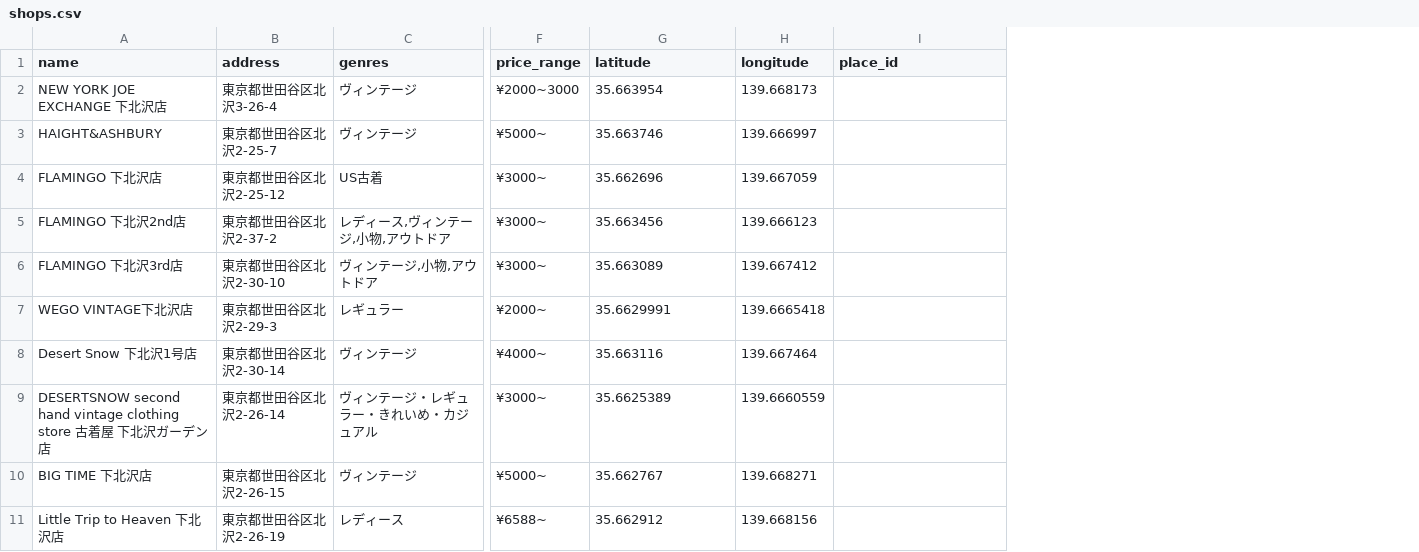
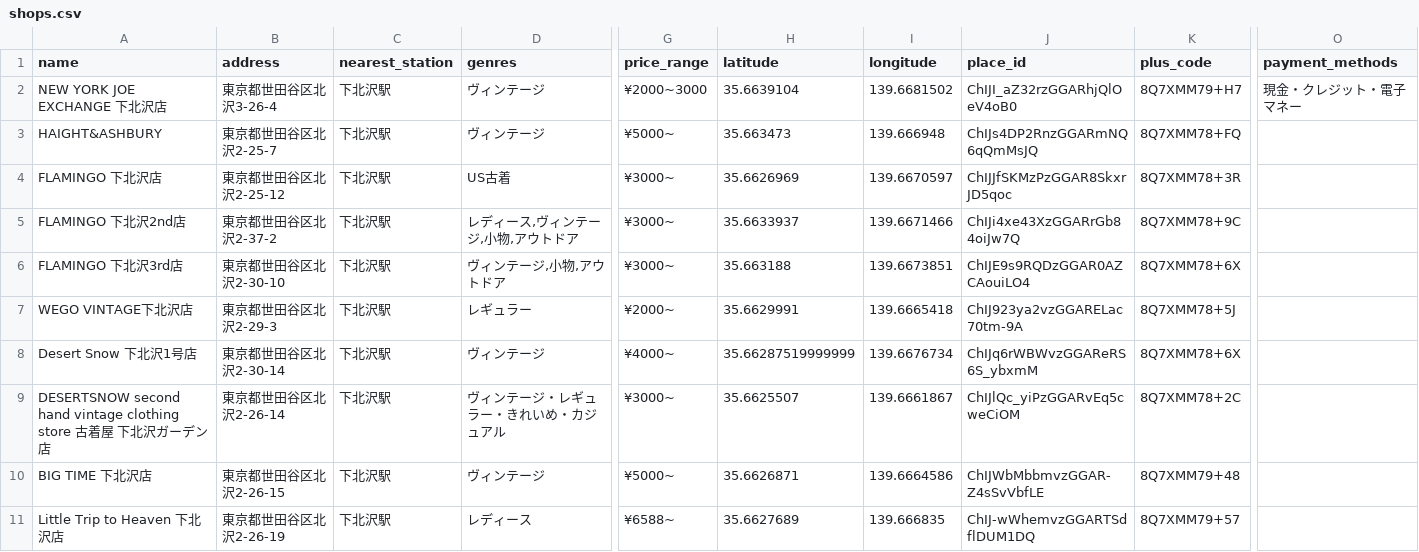
Before and after one commit to kkpworldkk-arch/furugi-server, a CSV file: lib/shops.csv, drawn as a sheet; only a part is shown, gaps mark what is left out; addresses are those after the commit; the diff covers the shown part only; the diff names each change by its address in the sheet, - before the commit and + after, or states it on an @@ line.

```diff
--- a/lib/shops.csv
+++ b/lib/shops.csv
+column C (nearest_station), rows 2-11: all 下北沢駅
+column K (plus_code), rows 2-11: 8Q7XMM79+H7 | 8Q7XMM78+FQ | 8Q7XMM78+3R | 8Q7XMM78+9C | 8Q7XMM78+6X | 8Q7XMM78+5J | 8Q7XMM78+6X | 8Q7XMM78+2C | 8Q7XMM79+48 | 8Q7XMM79+57
+column O (payment_methods), row 2: 現金・クレジット・電子マネー
-H2 (latitude): 35.663954
+H2 (latitude): 35.6639104
-I2 (longitude): 139.668173
+I2 (longitude): 139.6681502
-J2 (place_id): (empty)
+J2 (place_id): ChIJI_aZ32rzGGARhjQlOeV4oB0
-H3 (latitude): 35.663746
+H3 (latitude): 35.663473
-I3 (longitude): 139.666997
+I3 (longitude): 139.666948
-J3 (place_id): (empty)
+J3 (place_id): ChIJs4DP2RnzGGARmNQ6qQmMsJQ
-H4 (latitude): 35.662696
+H4 (latitude): 35.6626969
-I4 (longitude): 139.667059
+I4 (longitude): 139.6670597
-J4 (place_id): (empty)
+J4 (place_id): ChIJJfSKMzPzGGAR8SkxrJD5qoc
-H5 (latitude): 35.663456
+H5 (latitude): 35.6633937
-I5 (longitude): 139.666123
+I5 (longitude): 139.6671466
-J5 (place_id): (empty)
+J5 (place_id): ChIJi4xe43XzGGARrGb84oiJw7Q
-H6 (latitude): 35.663089
+H6 (latitude): 35.663188
-I6 (longitude): 139.667412
+I6 (longitude): 139.6673851
-J6 (place_id): (empty)
+J6 (place_id): ChIJE9s9RQDzGGAR0AZCAouiLO4
-J7 (place_id): (empty)
+J7 (place_id): ChIJ923ya2vzGGARELac70tm-9A
-H8 (latitude): 35.663116
+H8 (latitude): 35.66287519999999
-I8 (longitude): 139.667464
+I8 (longitude): 139.6676734
-J8 (place_id): (empty)
+J8 (place_id): ChIJq6rWBWvzGGAReRS6S_ybxmM
-H9 (latitude): 35.6625389
+H9 (latitude): 35.6625507
-I9 (longitude): 139.6660559
+I9 (longitude): 139.6661867
-J9 (place_id): (empty)
+J9 (place_id): ChIJlQc_yiPzGGARvEq5cweCiOM
-H10 (latitude): 35.662767
+H10 (latitude): 35.6626871
-I10 (longitude): 139.668271
+I10 (longitude): 139.6664586
-J10 (place_id): (empty)
+J10 (place_id): ChIJWbMbbmvzGGAR-Z4sSvVbfLE
-H11 (latitude): 35.662912
+H11 (latitude): 35.6627689
-I11 (longitude): 139.668156
+I11 (longitude): 139.666835
-J11 (place_id): (empty)
+J11 (place_id): ChIJ-wWhemvzGGARTSdflDUM1DQ
```
Also changed, not shown: 117 edited cells elsewhere in this file, 22 other files.
